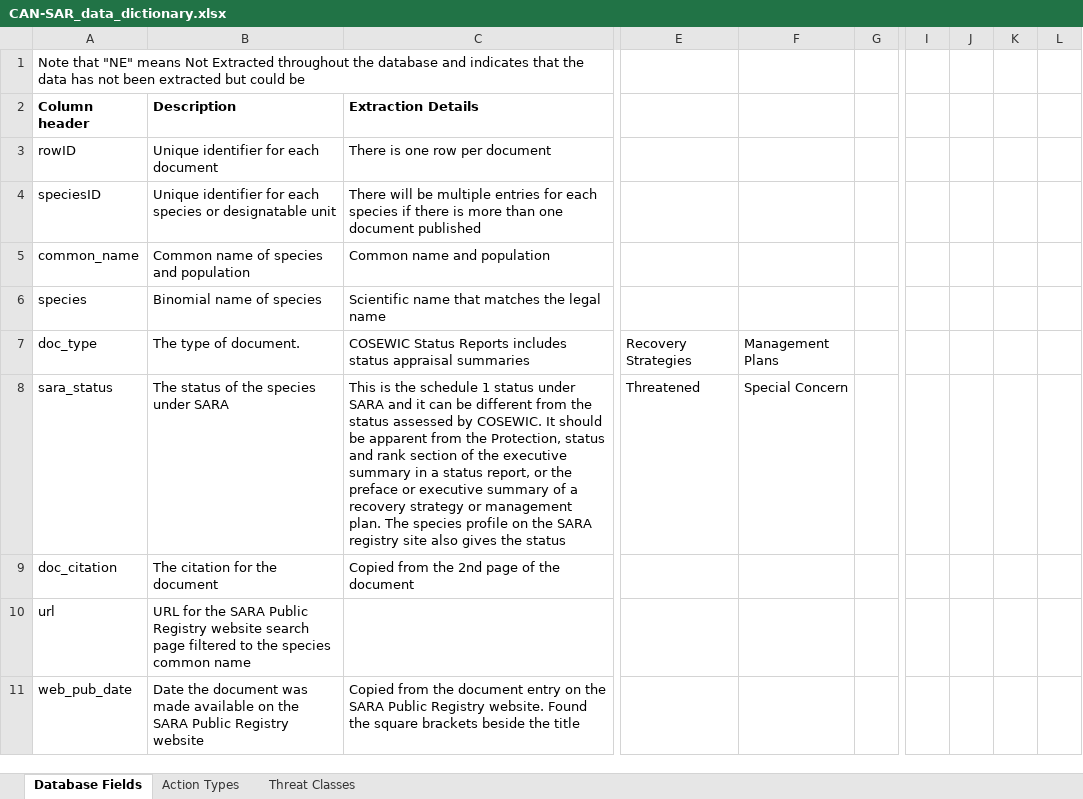
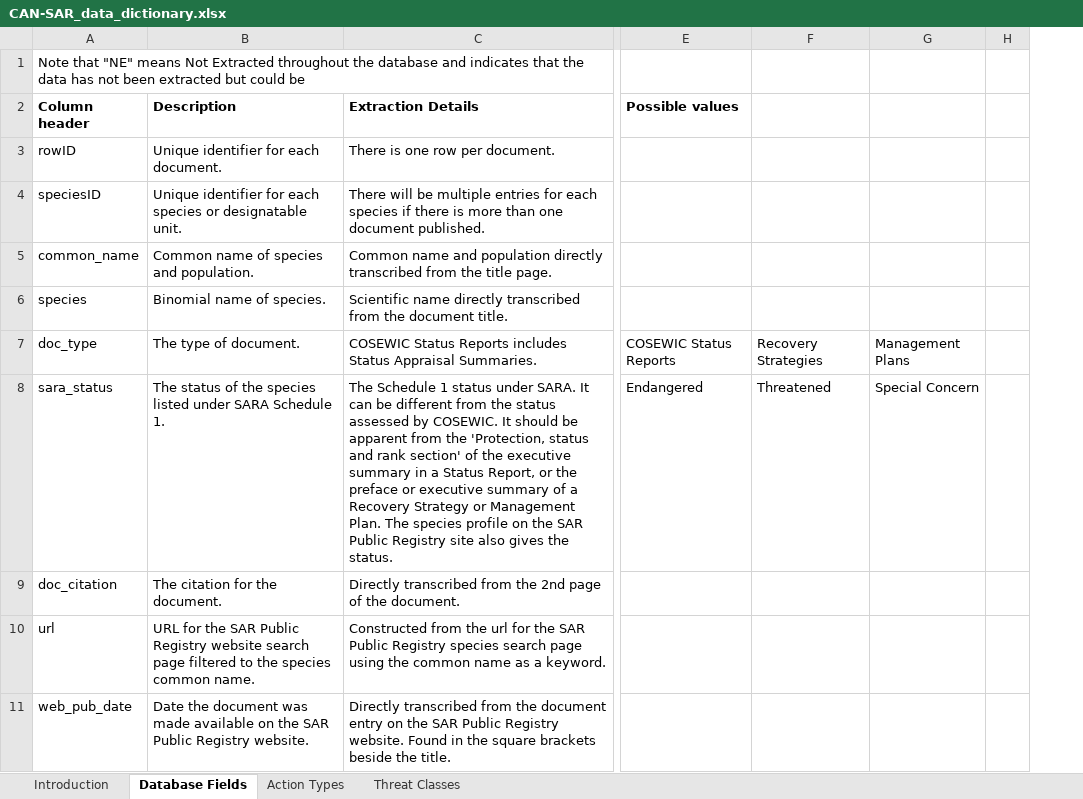
Before and after one commit to LandSciTech/CANSARD, an Excel workbook: data-raw/data-out/CAN-SAR_data_dictionary.xlsx, sheet Database Fields, drawn as a sheet; only a part is shown, gaps mark what is left out; values as stored, in another font and other column widths than the file's, no borders; conditional formats not drawn; removed rows and columns are numbered as before the commit, all else as after; the diff covers the shown part only; the diff names each change by its address in the sheet, - before the commit and + after, or states it on an @@ line.

Commit message:
incorporate INL changes

```diff
--- a/data-raw/data-out/CAN-SAR_data_dictionary.xlsx (sheet Database Fields)
+++ b/data-raw/data-out/CAN-SAR_data_dictionary.xlsx (sheet Database Fields)
+sheet tab: Introduction
-column E, rows 7-8: Recovery Strategies | Threatened
-column F, rows 7-8: Management Plans | Special Concern
-column G, empty
+column E (Possible values), rows 7-8: COSEWIC Status Reports | Endangered
+column F, rows 7-8: Recovery Strategies | Threatened
+column G, rows 7-8: Management Plans | Special Concern
+column H, empty
-column I, empty
-column J, empty
-column K, empty
-column L, empty
-B3 (Description): Unique identifier for each document
+B3 (Description): Unique identifier for each document.
-C3 (Extraction Details): There is one row per document
+C3 (Extraction Details): There is one row per document.
-B4 (Description): …or designatable unit
+B4 (Description): …or designatable unit.
-C4 (Extraction Details): …one document published
+C4 (Extraction Details): …one document published.
-B5 (Description): Common name of species and population
+B5 (Description): Common name of species and population.
-C5 (Extraction Details): …and population
+C5 (Extraction Details): …and population directly transcribed from the title page.
-B6 (Description): Binomial name of species
+B6 (Description): Binomial name of species.
-C6 (Extraction Details): Scientific name that matches the legal name
+C6 (Extraction Details): Scientific name directly transcribed from the document title.
-C7 (Extraction Details): …Reports includes status appraisal summaries
+C7 (Extraction Details): …Reports includes Status Appraisal Summaries.
-B8 (Description): …the species under SARA
+B8 (Description): …the species listed under SARA Schedule 1.
-C8 (Extraction Details): This is the schedule 1 status under SARA and it can be different from the status assessed by COSEWIC. It should be apparent from the Protection, status and rank section of the executive summary in a status report, or the preface or executive summary of a recovery strategy or management plan. The species profile on the SARA registry site also gives the status
+C8 (Extraction Details): The Schedule 1 status under SARA. It can be different from the status assessed by COSEWIC. It should be apparent from the 'Protection, status and rank section' of the executive summary in a Status Report, or the preface or executive summary of a Recovery Strategy or Management Plan. The species profile on the SAR Public Registry site also gives the status.
-B9 (Description): The citation for the document
+B9 (Description): The citation for the document.
-C9 (Extraction Details): Copied from the 2nd page of the document
+C9 (Extraction Details): Directly transcribed from the 2nd page of the document.
-B10 (Description): …for the SARA Public Registry website search page filtered to the species common name
+B10 (Description): …for the SAR Public Registry website search page filtered to the species common name.
-C10 (Extraction Details): (empty)
+C10 (Extraction Details): Constructed from the url for the SAR Public Registry species search page using the common name as a keyword.
-B11 (Description): …on the SARA Public Registry website
+B11 (Description): …on the SAR Public Registry website.
-C11 (Extraction Details): Copied from the document entry on the SARA Public Registry website. Found the square brackets beside the title
+C11 (Extraction Details): Directly transcribed from the document entry on the SAR Public Registry website. Found in the square brackets beside the title.
```
Also changed, not shown: 9 added columns, 148 edited cells, cell formats and merged cells elsewhere in this sheet, sheet Action Types, sheet Threat Classes.
